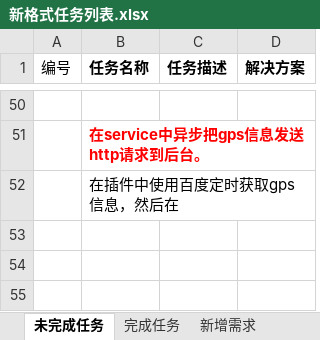
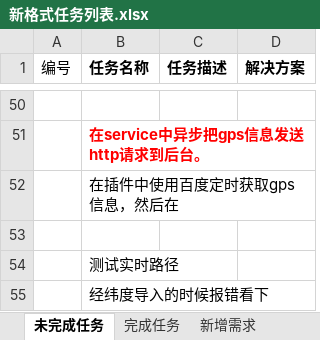
Before and after one commit to mawujun1234/leon1.0, an Excel workbook: ems/document/新格式任务列表.xlsx, sheet 未完成任务, drawn as a sheet; only a part is shown, gaps mark what is left out; values as stored, in another font and other column widths than the file's, no borders; the diff names each change by its address in the sheet, - before the commit and + after, or states it on an @@ line.

```diff
--- a/ems/document/新格式任务列表.xlsx (sheet 未完成任务)
+++ b/ems/document/新格式任务列表.xlsx (sheet 未完成任务)
+row 53: (empty)
+row 54:  | 测试实时路径
+row 55:  | 经纬度导入的时候报错看下
```
Also changed, not shown: 12 other files.
